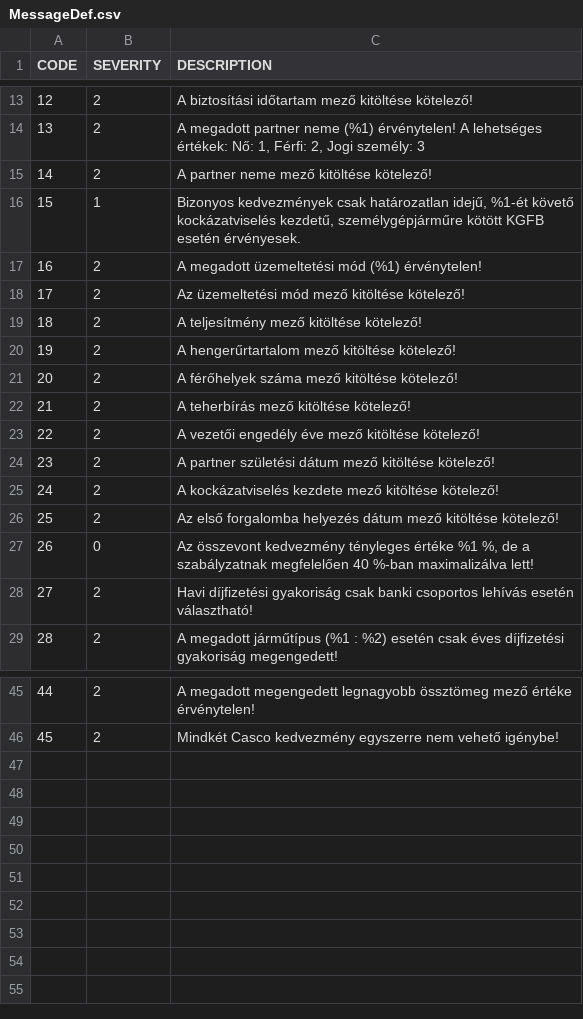
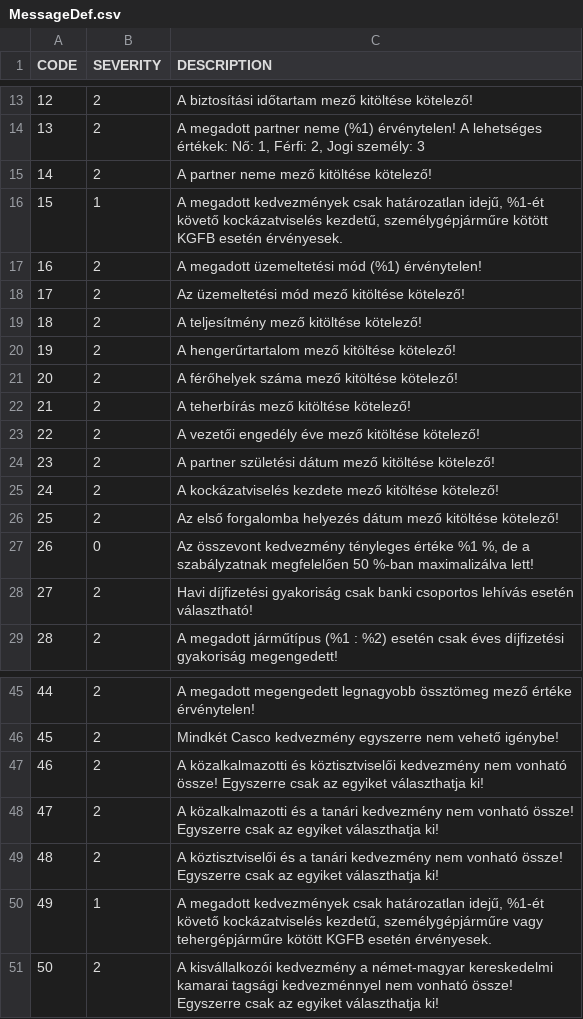
Before and after one commit to kishari/straw_creek_lite, a CSV file: src/main/rules/csv/MessageDef.csv, drawn as a sheet; only a part is shown, gaps mark what is left out.

Commit message:
működő verzió. dátum hasonlítással javítva (kampány kedvezmény ok)

```diff
--- a/src/main/rules/csv/MessageDef.csv
+++ b/src/main/rules/csv/MessageDef.csv
@@ -15,3 +15,3 @@
 14;2;"A partner neme mező kitöltése kötelező!"
-15;1;"Bizonyos kedvezmények csak határozatlan idejű, %1-ét követő kockázatviselés kezdetű, személygépjárműre kötött KGFB esetén érvényesek. "
+15;1;"A megadott kedvezmények csak határozatlan idejű, %1-ét követő kockázatviselés kezdetű, személygépjárműre kötött KGFB esetén érvényesek. "
 16;2;"A megadott üzemeltetési mód (%1) érvénytelen!"
@@ -26,3 +26,3 @@
 25;2;"Az első forgalomba helyezés dátum mező kitöltése kötelező!"
-26;0;"Az összevont kedvezmény tényleges értéke %1 %, de a szabályzatnak megfelelően 40 %-ban maximalizálva lett!"
+26;0;"Az összevont kedvezmény tényleges értéke %1 %, de a szabályzatnak megfelelően 50 %-ban maximalizálva lett!"
 27;2;"Havi díjfizetési gyakoriság csak banki csoportos lehívás esetén választható!"
@@ -46 +46,6 @@
 45;2;"Mindkét Casco kedvezmény egyszerre nem vehető igénybe!"
+46;2;"A közalkalmazotti és köztisztviselői kedvezmény nem vonható össze! Egyszerre csak az egyiket választhatja ki!"
+47;2;"A közalkalmazotti és a tanári kedvezmény nem vonható össze! Egyszerre csak az egyiket választhatja ki!"
+48;2;"A köztisztviselői és a tanári kedvezmény nem vonható össze! Egyszerre csak az egyiket választhatja ki!"
+49;1;"A megadott kedvezmények csak határozatlan idejű, %1-ét követő kockázatviselés kezdetű, személygépjárműre vagy tehergépjárműre kötött KGFB esetén érvényesek. "
+50;2;"A kisvállalkozói kedvezmény a német-magyar kereskedelmi kamarai tagsági kedvezménnyel nem vonható össze! Egyszerre csak az egyiket választhatja ki!"
```
Also changed, not shown: 8 other files.
